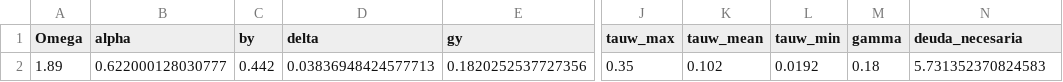
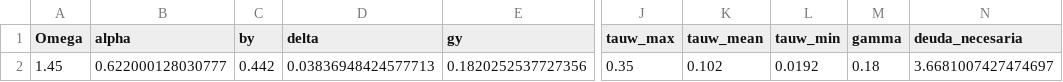
Before and after one commit to milocortes/olg_egtp, a CSV file: src/julia/programas/ch11/prog11_02/calibrados/output/csvs/MEX/DSOLG_probs_OLG_params_MEX.csv, drawn as a sheet; only a part is shown, gaps mark what is left out; the diff names each change by its address in the sheet, - before the commit and + after, or states it on an @@ line.

```diff
--- a/src/julia/programas/ch11/prog11_02/calibrados/output/csvs/MEX/DSOLG_probs_OLG_params_MEX.csv
+++ b/src/julia/programas/ch11/prog11_02/calibrados/output/csvs/MEX/DSOLG_probs_OLG_params_MEX.csv
-A2 (Omega): 1.89
+A2 (Omega): 1.45
-N2 (deuda_necesaria): 5.731352370824583
+N2 (deuda_necesaria): 3.6681007427474697
```
Also changed, not shown: src/julia/programas/ch11/prog11_02/calibrados/output/csvs/CHL/DSOLG_probs_OLG_params_CHL.csv, src/julia/programas/ch11/prog11_02/calibrados/output/csvs/CHL/DSOLG_probs_OLG_params_by_cohort_CHL.csv, 19 other files.
